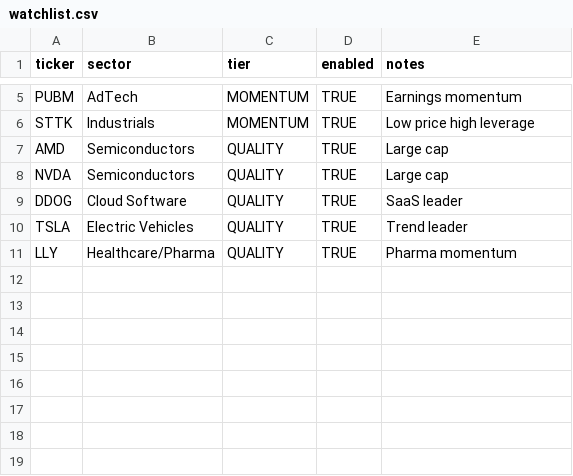
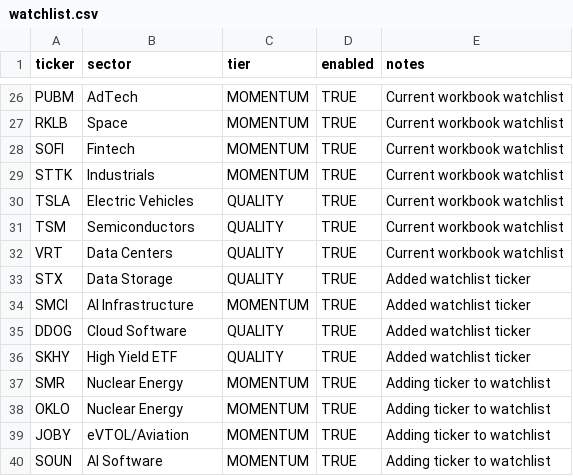
Before and after one commit to nicklc14/trading-engine-v2, a CSV file: data/watchlist.csv, drawn as a sheet; only a part is shown, gaps mark what is left out; removed rows and columns are numbered as before the commit, all else as after; the diff covers the shown part only; the diff names each change by its address in the sheet, - before the commit and + after, or states it on an @@ line.

Commit message:
Update watchlist.csv

```diff
--- a/data/watchlist.csv
+++ b/data/watchlist.csv
-E26 (notes): Earnings momentum
+E26 (notes): Current workbook watchlist
+row 27: RKLB | Space | MOMENTUM | TRUE | Current workbook watchlist
+row 28: SOFI | Fintech | MOMENTUM | TRUE | Current workbook watchlist
-E29 (notes): Low price high leverage
+E29 (notes): Current workbook watchlist
+row 30: TSLA | Electric Vehicles | QUALITY | TRUE | Current workbook watchlist
-A31 (ticker): AMD
+A31 (ticker): TSM
-E31 (notes): Large cap
+E31 (notes): Current workbook watchlist
-row 8: NVDA | Semiconductors | QUALITY | TRUE | Large cap
+row 32: VRT | Data Centers | QUALITY | TRUE | Current workbook watchlist
+row 33: STX | Data Storage | QUALITY | TRUE | Added watchlist ticker
+row 34: SMCI | AI Infrastructure | MOMENTUM | TRUE | Added watchlist ticker
-E35 (notes): SaaS leader
+E35 (notes): Added watchlist ticker
-row 10: TSLA | Electric Vehicles | QUALITY | TRUE | Trend leader
-row 11: LLY | Healthcare/Pharma | QUALITY | TRUE | Pharma momentum
+row 36: SKHY | High Yield ETF | QUALITY | TRUE | Added watchlist ticker
+row 37: SMR | Nuclear Energy | MOMENTUM | TRUE | Adding ticker to watchlist
+row 38: OKLO | Nuclear Energy | MOMENTUM | TRUE | Adding ticker to watchlist
+row 39: JOBY | eVTOL/Aviation | MOMENTUM | TRUE | Adding ticker to watchlist
+row 40: SOUN | AI Software | MOMENTUM | TRUE | Adding ticker to watchlist
```
Also changed, not shown: 21 added rows and 3 edited cells elsewhere in this file.
